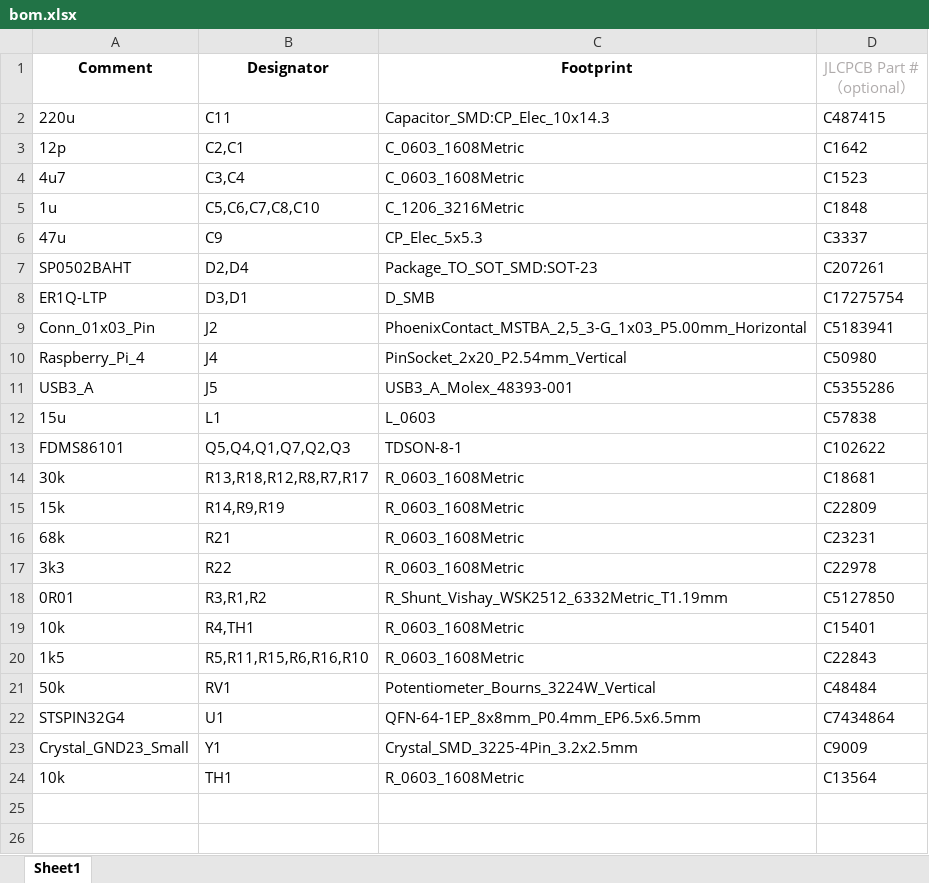
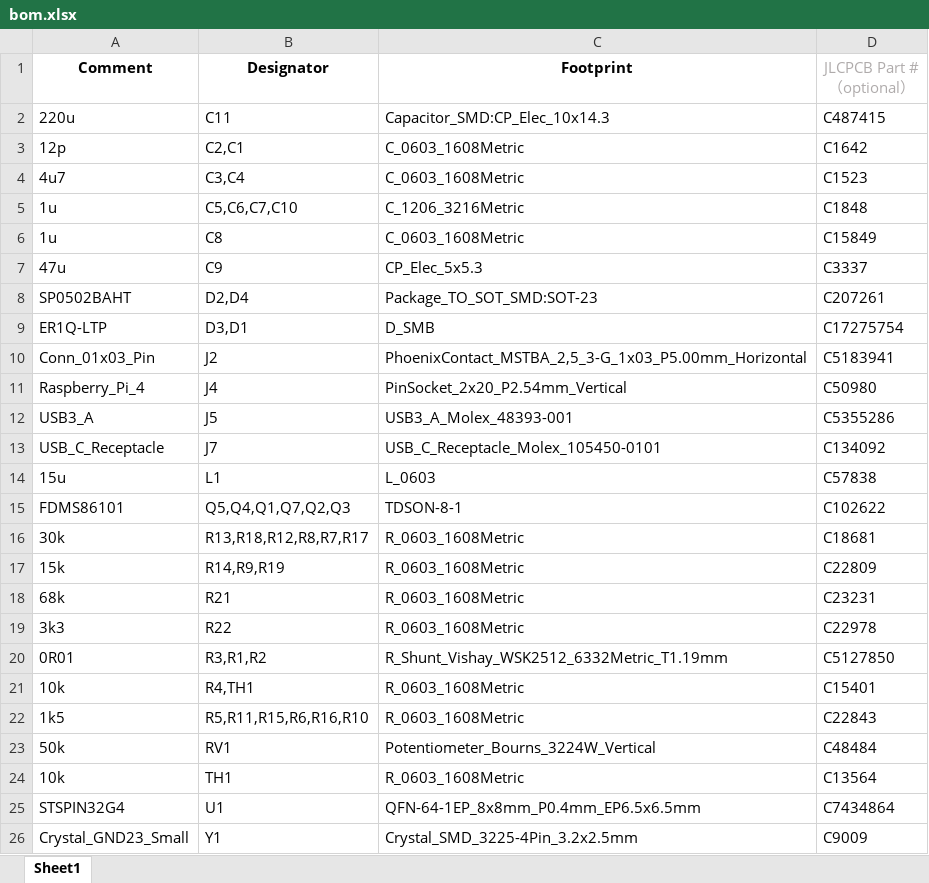
Before and after one commit to tomatenkuchen/e-bike-inverter, an Excel workbook: hardware/raspi-hat/bom.xlsx, sheet Sheet1, drawn as a sheet; values as stored, in another font and other column widths than the file's, no borders; charts and pictures not drawn; the diff names each change by its address in the sheet, - before the commit and + after, or states it on an @@ line.

```diff
--- a/hardware/raspi-hat/bom.xlsx (sheet Sheet1)
+++ b/hardware/raspi-hat/bom.xlsx (sheet Sheet1)
-B5 (Designator): C5,C6,C7,C8,C10
+B5 (Designator): C5,C6,C7,C10
+row 6: 1u | C8 | C_0603_1608Metric | C15849
+row 13: USB_C_Receptacle | J7 | USB_C_Receptacle_Molex_105450-0101 | C134092
```
Also changed, not shown: 1 other file.
